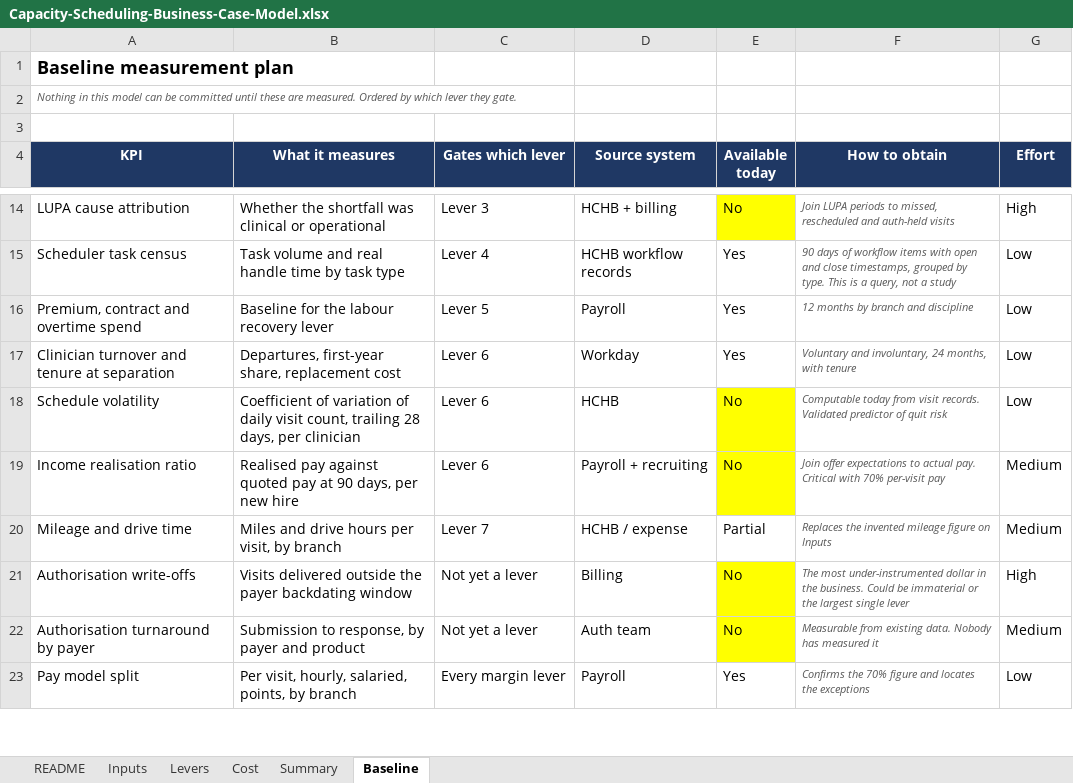
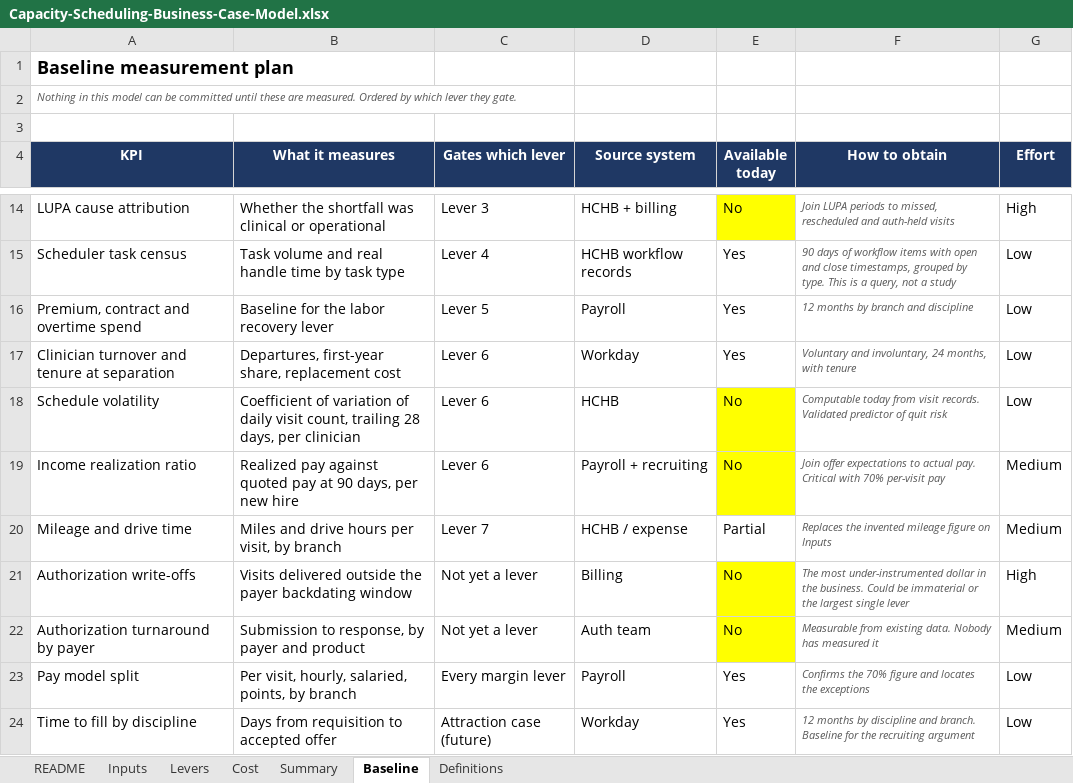
Before and after one commit to worker-max/compassus-capacity-pm, an Excel workbook: agents/compassus-capacity-pm/artifacts/Capacity-Scheduling-Business-Case-Model.xlsx, sheet Baseline, drawn as a sheet; only a part is shown, gaps mark what is left out; values as stored, in another font and other column widths than the file's, no borders; the diff covers the shown part only; the diff names each change by its address in the sheet, - before the commit and + after, or states it on an @@ line.

```diff
--- a/agents/compassus-capacity-pm/artifacts/Capacity-Scheduling-Business-Case-Model.xlsx (sheet Baseline)
+++ b/agents/compassus-capacity-pm/artifacts/Capacity-Scheduling-Business-Case-Model.xlsx (sheet Baseline)
+sheet tab: Definitions
-B16 (What it measures): Baseline for the labour recovery lever
+B16 (What it measures): Baseline for the labor recovery lever
-A19 (KPI): Income realisation ratio
+A19 (KPI): Income realization ratio
-B19 (What it measures): Realised pay against…
+B19 (What it measures): Realized pay against…
-A21 (KPI): Authorisation write-offs
+A21 (KPI): Authorization write-offs
-A22 (KPI): Authorisation turnaround by payer
+A22 (KPI): Authorization turnaround by payer
+row 24: Time to fill by discipline | Days from requisition to accepted offer | Attraction case (future) | Workday | Yes | 12 months by discipline and branch. Baseline for the recruiting argument | Low
```
Also changed, not shown: 3 added rows and 6 edited cells elsewhere in this sheet, sheet Levers, sheet Inputs, sheet Cost, sheet Summary, sheet README, 7 other files.
